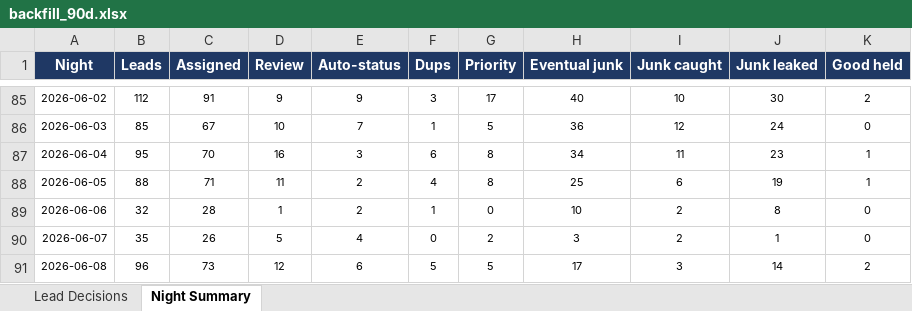
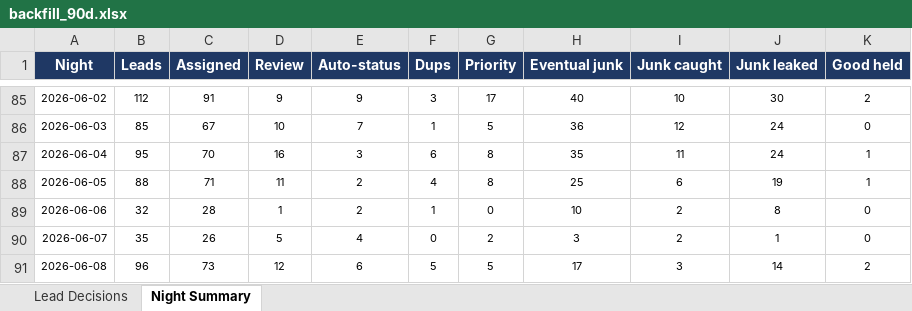
Before and after one commit to kurvnick/kurvpay-pcrep, an Excel workbook: logs/backfill_90d.xlsx, sheet Night Summary, drawn as a sheet; only a part is shown, gaps mark what is left out; values as stored, in another font and other column widths than the file's, no borders; the diff names each change by its address in the sheet, - before the commit and + after, or states it on an @@ line.

```diff
--- a/logs/backfill_90d.xlsx (sheet Night Summary)
+++ b/logs/backfill_90d.xlsx (sheet Night Summary)
-H87 (Eventual junk): 34
+H87 (Eventual junk): 35
-J87 (Junk leaked): 23
+J87 (Junk leaked): 24
```
Also changed, not shown: sheet Lead Decisions.
